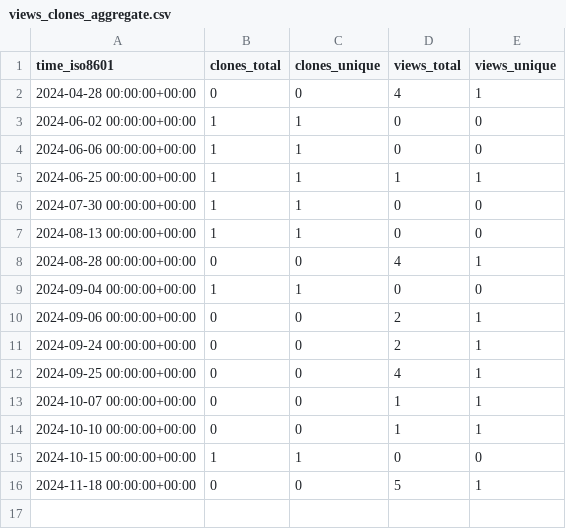
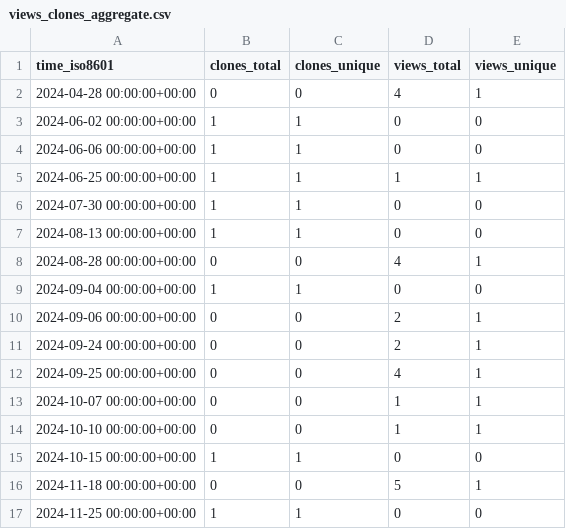
Before and after one commit to mike-clark-8192/my-repo-stats, a CSV file: mike-clark-8192/ClipSpy/ghrs-data/views_clones_aggregate.csv, drawn as a sheet.

```diff
--- a/mike-clark-8192/ClipSpy/ghrs-data/views_clones_aggregate.csv
+++ b/mike-clark-8192/ClipSpy/ghrs-data/views_clones_aggregate.csv
@@ -16 +16,2 @@ time_iso8601,clones_total,clones_unique,views_total,views_unique
 2024-11-18 00:00:00+00:00,0,0,5,1
+2024-11-25 00:00:00+00:00,1,1,0,0
```
Also changed, not shown: 1 other file.
